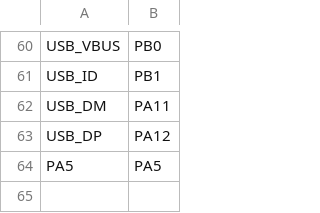
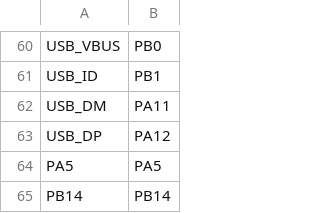
Before and after one commit to CCH-0319/micropython, a CSV file: ports/stm32/boards/STM32H743VGT6/pins.csv, drawn as a sheet; only a part is shown, gaps mark what is left out.

Commit message:
Add PB14 pin to STM32H743VGT6 pins configuration

```diff
--- a/ports/stm32/boards/STM32H743VGT6/pins.csv
+++ b/ports/stm32/boards/STM32H743VGT6/pins.csv
@@ -64 +64,2 @@ USB_DP,PA12
 PA5,PA5
+PB14,PB14
```
